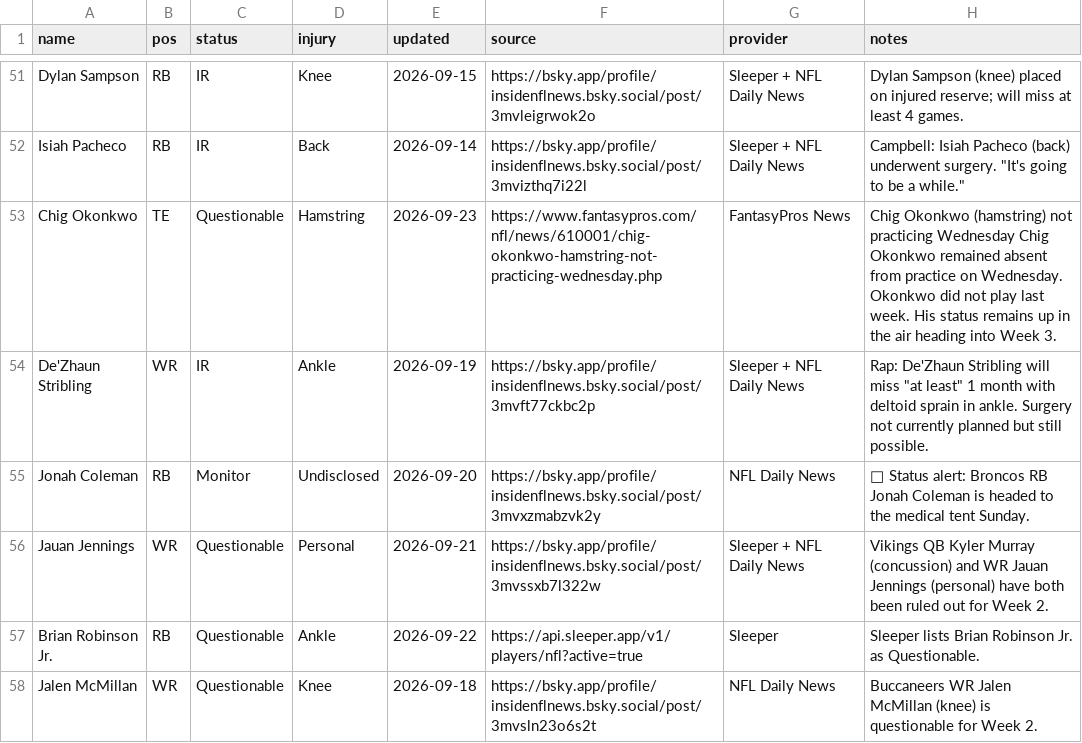
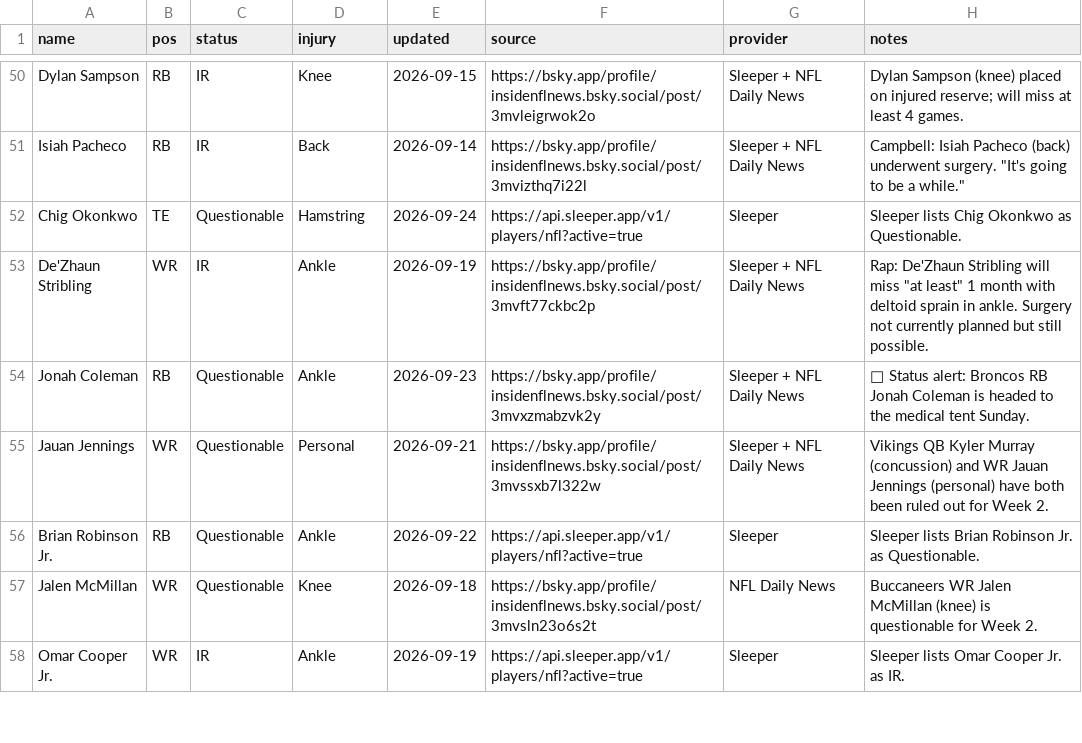
Before and after one commit to fowlergmu/private-draft-tools-x7k2, a CSV file: Data/Current Injuries.csv, drawn as a sheet; only a part is shown, gaps mark what is left out; the shorter side is filled out with more unchanged rows; the diff covers the shown part only.

```diff
--- a/Data/Current Injuries.csv
+++ b/Data/Current Injuries.csv
@@ -52,5 +51,5 @@ Dylan Sampson,RB,IR,Knee,2026-09-15,https://bsky.app/profile/insidenflnews.bsky.
 Isiah Pacheco,RB,IR,Back,2026-09-14,https://bsky.app/profile/insidenflnews.bsky.social/post/3mvizthq7i22l,Sleeper + NFL Daily News,"Campbell: Isiah Pacheco (back) underwent surgery. ""It's going to be a while."""
-Chig Okonkwo,TE,Questionable,Hamstring,2026-09-23,https://www.fantasypros.com/nfl/news/610001/chig-okonkwo-hamstring-not-practicing-wednesday.php,FantasyPros News,Chig Okonkwo (hamstring) not practicing Wednesday Chig Okonkwo remained absent from practice on Wednesday. Okonkwo did not play last week. His status remains up in the air heading into Week 3.
+Chig Okonkwo,TE,Questionable,Hamstring,2026-09-24,https://api.sleeper.app/v1/players/nfl?active=true,Sleeper,Sleeper lists Chig Okonkwo as Questionable.
 De'Zhaun Stribling,WR,IR,Ankle,2026-09-19,https://bsky.app/profile/insidenflnews.bsky.social/post/3mvft77ckbc2p,Sleeper + NFL Daily News,"Rap: De'Zhaun Stribling will miss ""at least"" 1 month with deltoid sprain in ankle. Surgery not currently planned but still possible."
-Jonah Coleman,RB,Monitor,Undisclosed,2026-09-20,https://bsky.app/profile/insidenflnews.bsky.social/post/3mvxzmabzvk2y,NFL Daily News,🚨 Status alert: Broncos RB Jonah Coleman is headed to the medical tent Sunday.
+Jonah Coleman,RB,Questionable,Ankle,2026-09-23,https://bsky.app/profile/insidenflnews.bsky.social/post/3mvxzmabzvk2y,Sleeper + NFL Daily News,🚨 Status alert: Broncos RB Jonah Coleman is headed to the medical tent Sunday.
 Jauan Jennings,WR,Questionable,Personal,2026-09-21,https://bsky.app/profile/insidenflnews.bsky.social/post/3mvssxb7l322w,Sleeper + NFL Daily News,Vikings QB Kyler Murray (concussion) and WR Jauan Jennings (personal) have both been ruled out for Week 2.
```
Also changed, not shown: 3 added rows, 4 removed rows and 45 edited cells elsewhere in this file.
